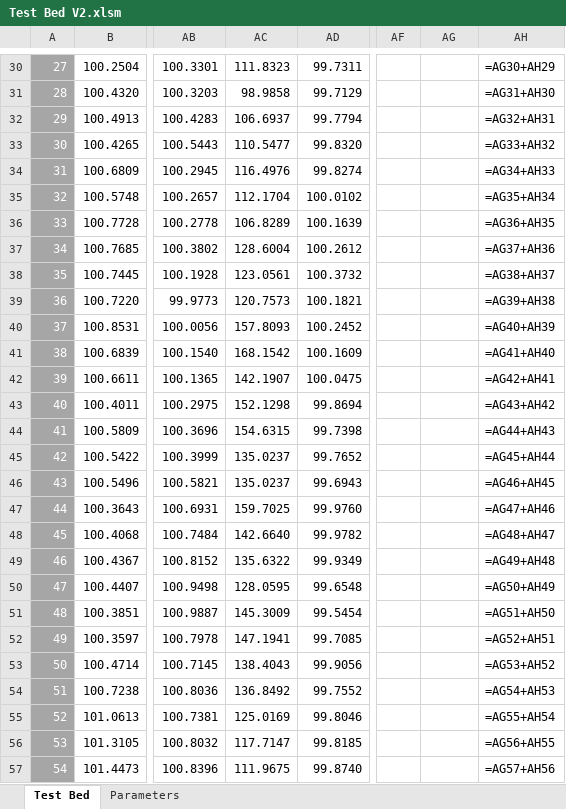
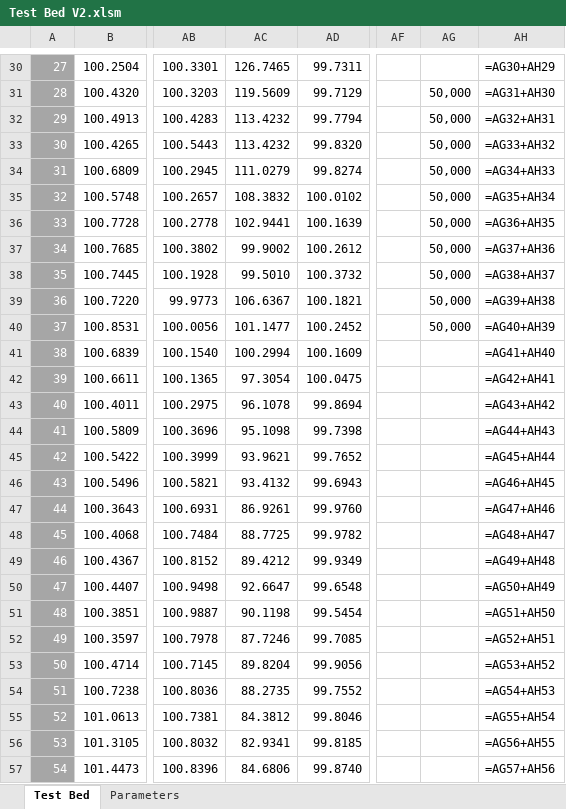
Before and after one commit to oscarwoodi/BHProj2Team1, an Excel workbook: Test Bed V2.xlsm, sheet Test Bed, drawn as a sheet; only a part is shown, gaps mark what is left out; values as stored, in another font and other column widths than the file's, no borders; formulas without a stored value are shown as written; conditional formats and table styles not drawn; the diff covers the shown part only; the diff names each change by its address in the sheet, - before the commit and + after, or states it on an @@ line.

```diff
--- a/Test Bed V2.xlsm (sheet Test Bed)
+++ b/Test Bed V2.xlsm (sheet Test Bed)
-AC30: 111.8323
+AC30: 126.7465
-AC31: 98.9858
+AC31: 119.5609
-AG31:AG40: (empty)
+AG31:AG40: 50,000
-AC32: 106.6937
+AC32: 113.4232
-AC33: 110.5477
+AC33: 113.4232
-AC34: 116.4976
+AC34: 111.0279
-AC35: 112.1704
+AC35: 108.3832
-AC36: 106.8289
+AC36: 102.9441
-AC37: 128.6004
+AC37: 99.9002
-AC38: 123.0561
+AC38: 99.5010
-AC39: 120.7573
+AC39: 106.6367
-AC40: 157.8093
+AC40: 101.1477
-AC41: 168.1542
+AC41: 100.2994
-AC42: 142.1907
+AC42: 97.3054
-AC43: 152.1298
+AC43: 96.1078
-AC44: 154.6315
+AC44: 95.1098
-AC45: 135.0237
+AC45: 93.9621
-AC46: 135.0237
+AC46: 93.4132
-AC47: 159.7025
+AC47: 86.9261
-AC48: 142.6640
+AC48: 88.7725
-AC49: 135.6322
+AC49: 89.4212
-AC50: 128.0595
+AC50: 92.6647
-AC51: 145.3009
+AC51: 90.1198
-AC52: 147.1941
+AC52: 87.7246
-AC53: 138.4043
+AC53: 89.8204
-AC54: 136.8492
+AC54: 88.2735
-AC55: 125.0169
+AC55: 84.3812
-AC56: 117.7147
+AC56: 82.9341
-AC57: 111.9675
+AC57: 84.6806
```
Also changed, not shown: 106 removed rows and 747 edited cells elsewhere in this sheet, 2 other files.
